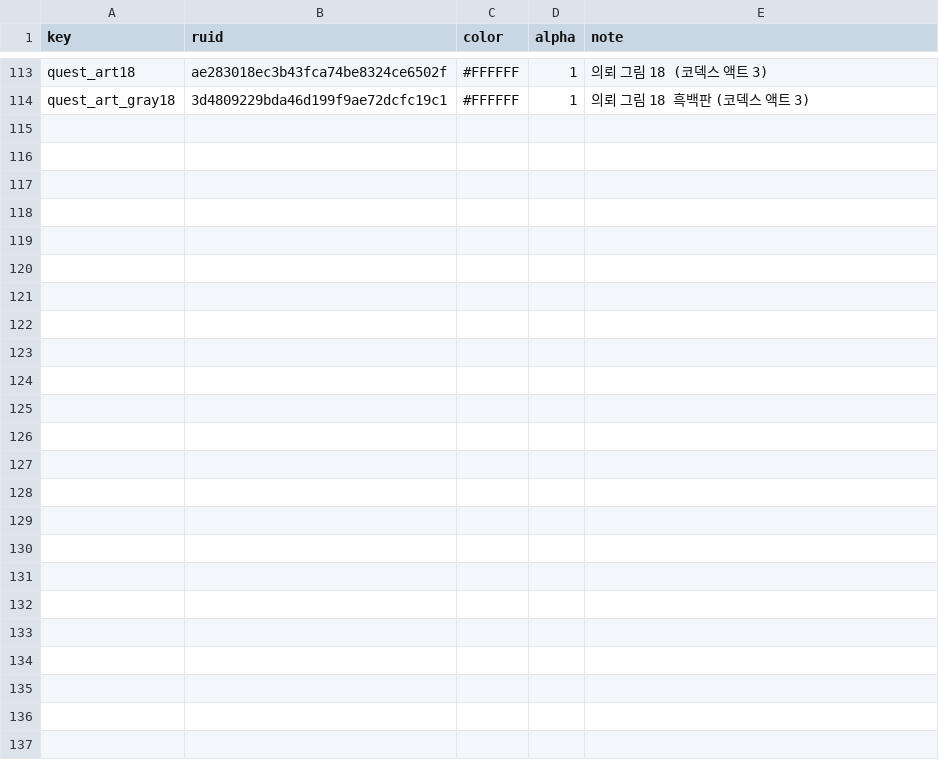
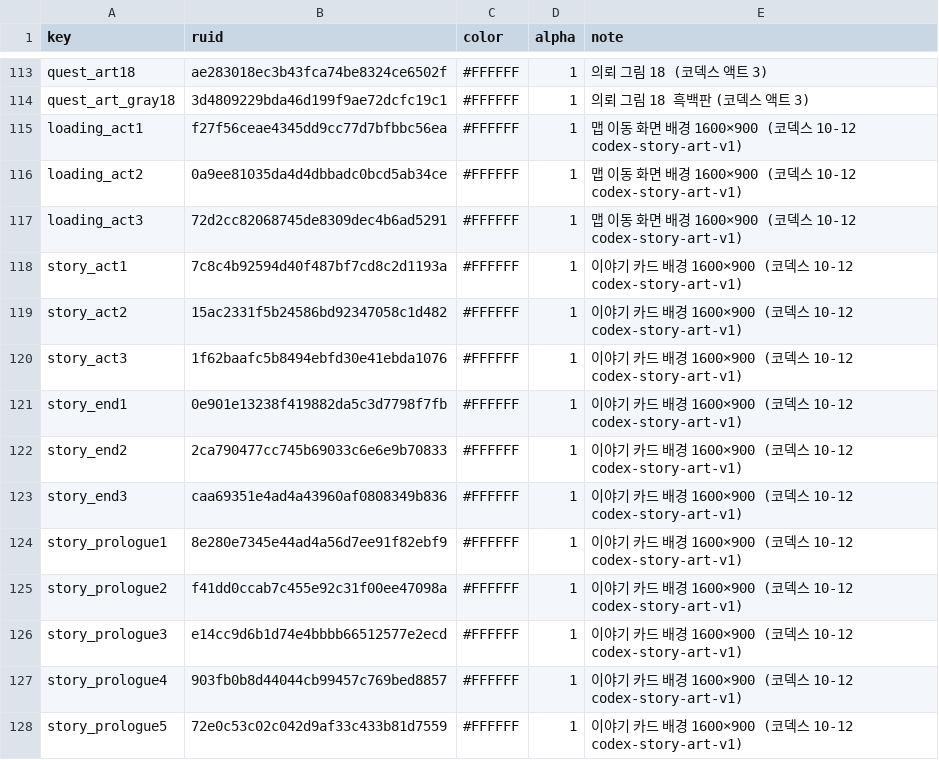
Before and after one commit to mogoshop/catch-and-keep, a CSV file: data/ui_icons.csv, drawn as a sheet; only a part is shown, gaps mark what is left out; the diff names each change by its address in the sheet, - before the commit and + after, or states it on an @@ line.

```diff
--- a/data/ui_icons.csv
+++ b/data/ui_icons.csv
+row 115: loading_act1 | f27f56ceae4345dd9cc77d7bfbbc56ea | #FFFFFF | 1 | 맵 이동 화면 배경 1600×900 (코덱스 10-12 codex-story-art-v1)
+row 116: loading_act2 | 0a9ee81035da4d4dbbadc0bcd5ab34ce | #FFFFFF | 1 | 맵 이동 화면 배경 1600×900 (코덱스 10-12 codex-story-art-v1)
+row 117: loading_act3 | 72d2cc82068745de8309dec4b6ad5291 | #FFFFFF | 1 | 맵 이동 화면 배경 1600×900 (코덱스 10-12 codex-story-art-v1)
+row 118: story_act1 | 7c8c4b92594d40f487bf7cd8c2d1193a | #FFFFFF | 1 | 이야기 카드 배경 1600×900 (코덱스 10-12 codex-story-art-v1)
+row 119: story_act2 | 15ac2331f5b24586bd92347058c1d482 | #FFFFFF | 1 | 이야기 카드 배경 1600×900 (코덱스 10-12 codex-story-art-v1)
+row 120: story_act3 | 1f62baafc5b8494ebfd30e41ebda1076 | #FFFFFF | 1 | 이야기 카드 배경 1600×900 (코덱스 10-12 codex-story-art-v1)
+row 121: story_end1 | 0e901e13238f419882da5c3d7798f7fb | #FFFFFF | 1 | 이야기 카드 배경 1600×900 (코덱스 10-12 codex-story-art-v1)
+row 122: story_end2 | 2ca790477cc745b69033c6e6e9b70833 | #FFFFFF | 1 | 이야기 카드 배경 1600×900 (코덱스 10-12 codex-story-art-v1)
+row 123: story_end3 | caa69351e4ad4a43960af0808349b836 | #FFFFFF | 1 | 이야기 카드 배경 1600×900 (코덱스 10-12 codex-story-art-v1)
+row 124: story_prologue1 | 8e280e7345e44ad4a56d7ee91f82ebf9 | #FFFFFF | 1 | 이야기 카드 배경 1600×900 (코덱스 10-12 codex-story-art-v1)
+row 125: story_prologue2 | f41dd0ccab7c455e92c31f00ee47098a | #FFFFFF | 1 | 이야기 카드 배경 1600×900 (코덱스 10-12 codex-story-art-v1)
+row 126: story_prologue3 | e14cc9d6b1d74e4bbbb66512577e2ecd | #FFFFFF | 1 | 이야기 카드 배경 1600×900 (코덱스 10-12 codex-story-art-v1)
+row 127: story_prologue4 | 903fb0b8d44044cb99457c769bed8857 | #FFFFFF | 1 | 이야기 카드 배경 1600×900 (코덱스 10-12 codex-story-art-v1)
+row 128: story_prologue5 | 72e0c53c02c042d9af33c433b81d7559 | #FFFFFF | 1 | 이야기 카드 배경 1600×900 (코덱스 10-12 codex-story-art-v1)
```
Also changed, not shown: 3 other files.
